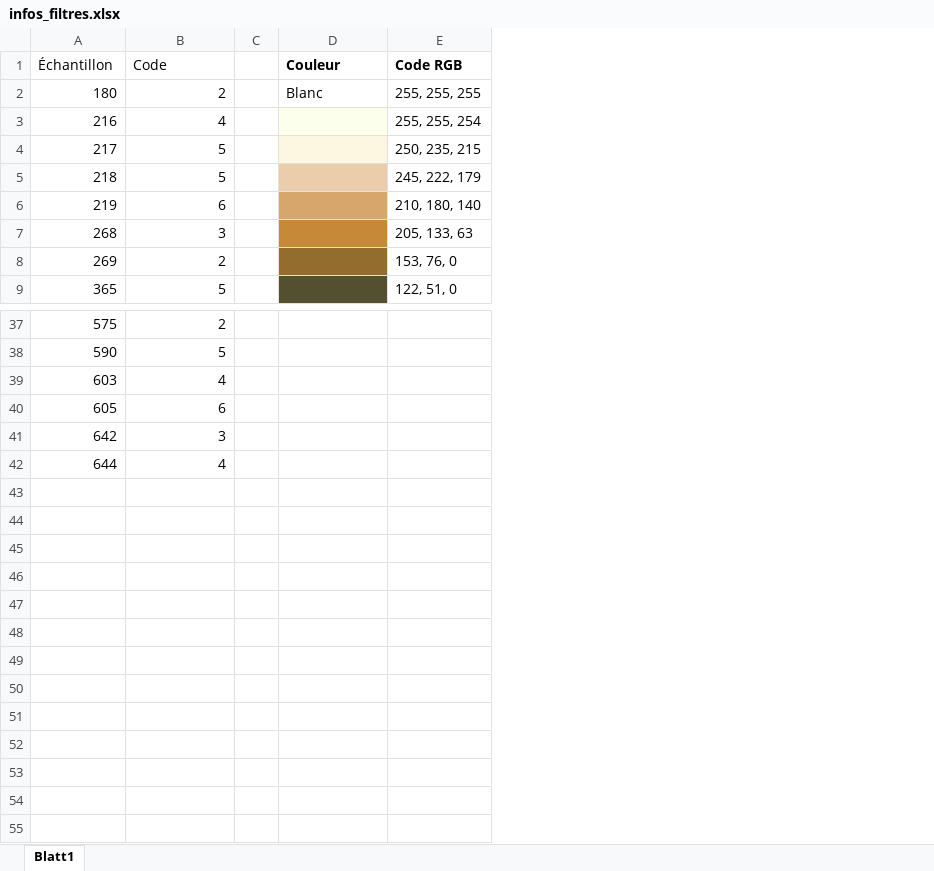
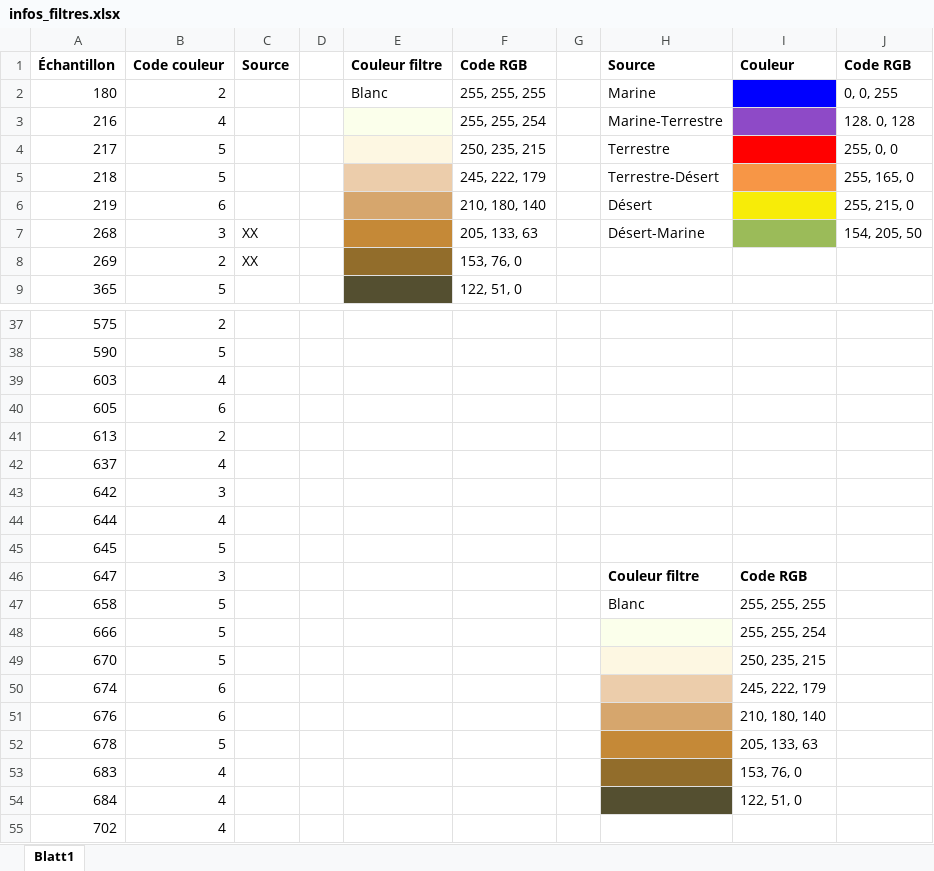
Before and after one commit to ebeaudin3/Tropos-code, an Excel workbook: infos_filtres.xlsx, sheet Blatt1, drawn as a sheet; only a part is shown, gaps mark what is left out; values as stored, in another font and other column widths than the file's, no borders; addresses are those after the commit; the diff covers the shown part only; the diff names each change by its address in the sheet, - before the commit and + after, or states it on an @@ line.

```diff
--- a/infos_filtres.xlsx (sheet Blatt1)
+++ b/infos_filtres.xlsx (sheet Blatt1)
+column C, rows 1-8: Source |  |  |  |  |  | XX | XX
+column G, empty
+column H, rows 1-7: Source | Marine | Marine-Terrestre | Terrestre | Terrestre-Désert | Désert | Désert-Marine
+column I, row 1: Couleur
+column J, rows 1-7: Code RGB | 0, 0, 255 | 128. 0, 128 | 255, 0, 0 | 255, 165, 0 | 255, 215, 0 | 154, 205, 50
-A1:B1 bold: off
+A1:B1 bold: on
-B1: Code
+B1: Code couleur
-E1: Couleur
+E1: Couleur filtre
+row 41: 613 | 2
+row 42: 637 | 4
+row 45: 645 | 5
+row 46: 647 | 3 |  |  |  |  |  | Couleur filtre | Code RGB
+row 47: 658 | 5 |  |  |  |  |  | Blanc | 255, 255, 255
+row 48: 666 | 5 |  |  |  |  |  |  | 255, 255, 254
+row 49: 670 | 5 |  |  |  |  |  |  | 250, 235, 215
+row 50: 674 | 6 |  |  |  |  |  |  | 245, 222, 179
+row 51: 676 | 6 |  |  |  |  |  |  | 210, 180, 140
+row 52: 678 | 5 |  |  |  |  |  |  | 205, 133, 63
+row 53: 683 | 4 |  |  |  |  |  |  | 153, 76, 0
+row 54: 684 | 4 |  |  |  |  |  |  | 122, 51, 0
+row 55: 702 | 4
```
Also changed, not shown: 1 edited cell elsewhere in this sheet, datas_lab_IN.xlsx, 5 other files.
